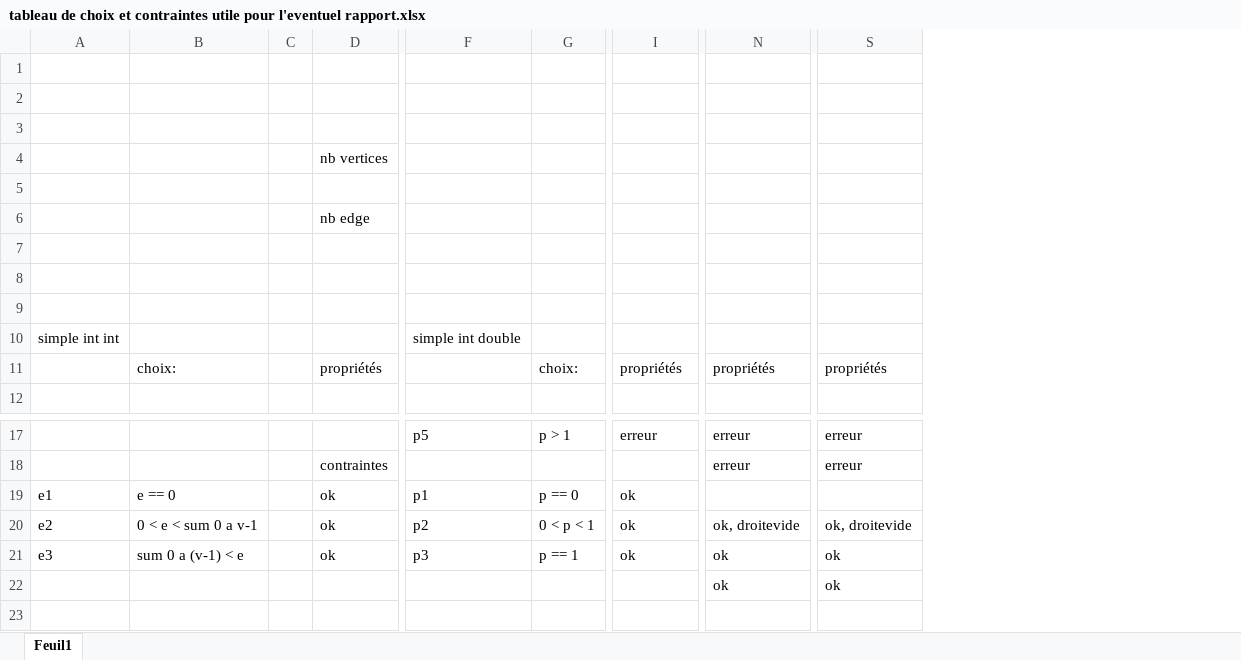
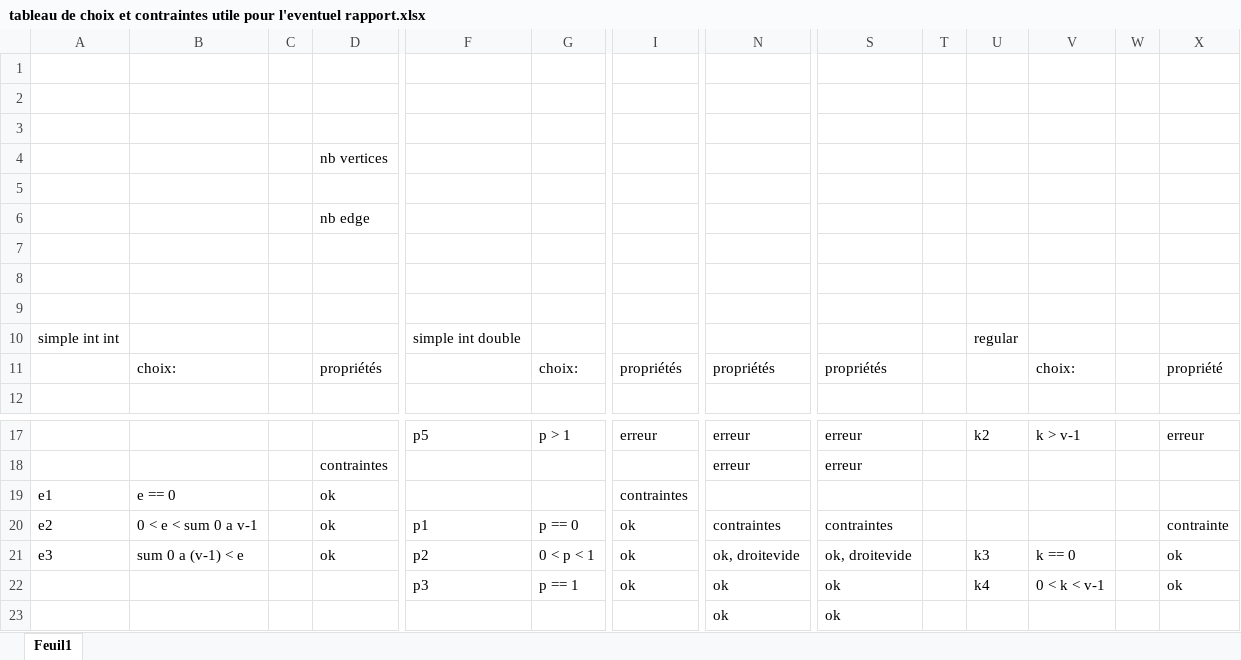
Before and after one commit to jacob643/LOG3430, an Excel workbook: TP2/tableau de choix et contraintes utile pour l'eventuel rapport.xlsx, sheet Feuil1, drawn as a sheet; only a part is shown, gaps mark what is left out; values as stored, in another font and other column widths than the file's, no borders; addresses are those after the commit; rows hold the shown columns only; the diff names each change by its address in the sheet, - before the commit and + after, or states it on an @@ line.

Commit message:
ajout dans excel de fonction regular

```diff
--- a/TP2/tableau de choix et contraintes utile pour l'eventuel rapport.xlsx (sheet Feuil1)
+++ b/TP2/tableau de choix et contraintes utile pour l'eventuel rapport.xlsx (sheet Feuil1)
+column T, empty
+column U, row 10: regular; row 17: k2; rows 21-22: k3 | k4
+column V, row 11: choix:; row 17: k > v-1; rows 21-22: k == 0 | 0 < k < v-1
+column W, empty
+column X, row 11: propriété; row 17: erreur; rows 21-22: ok | ok
-F19: p1
+F19: (empty)
-G19: p == 0
+G19: (empty)
-I19: ok
+I19: contraintes
+row 20: e2 | 0 < e < sum 0 a v-1 |  | ok | p1 | p == 0 | ok | contraintes | contraintes |  |  |  |  | contrainte
-A21: e2
+A21: e3
-B21: 0 < e < sum 0 a v-1
+B21: sum 0 a (v-1) < e
-A22: e3
+A22: (empty)
-B22: sum 0 a (v-1) < e
+B22: (empty)
-D22: ok
+D22: (empty)
```
